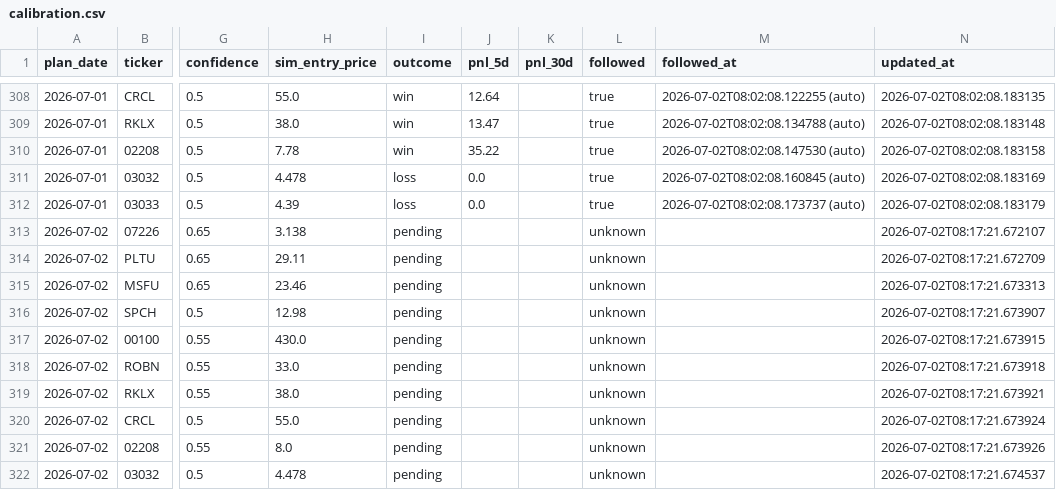
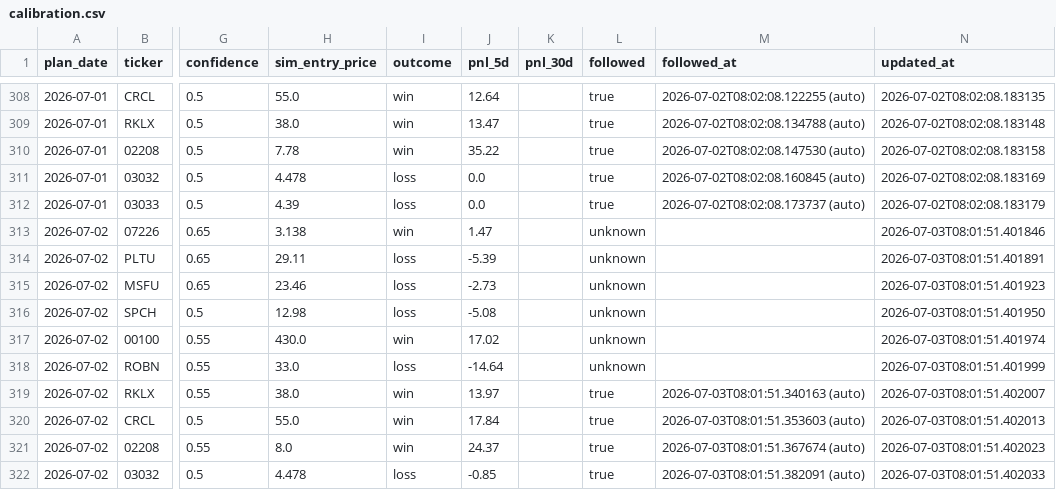
Before and after one commit to KCNyu/clawock, a CSV file: memory/calibration.csv, drawn as a sheet; only a part is shown, gaps mark what is left out; the diff covers the shown part only; the diff names each change by its address in the sheet, - before the commit and + after, or states it on an @@ line.

```diff
--- a/memory/calibration.csv
+++ b/memory/calibration.csv
-I313 (outcome): pending
+I313 (outcome): win
-J313 (pnl_5d): (empty)
+J313 (pnl_5d): 1.47
-N313 (updated_at): 2026-07-02T08:17:21.672107
+N313 (updated_at): 2026-07-03T08:01:51.401846
-I314:I316 (outcome): pending
+I314:I316 (outcome): loss
-J314 (pnl_5d): (empty)
+J314 (pnl_5d): -5.39
-N314 (updated_at): 2026-07-02T08:17:21.672709
+N314 (updated_at): 2026-07-03T08:01:51.401891
-J315 (pnl_5d): (empty)
+J315 (pnl_5d): -2.73
-N315 (updated_at): 2026-07-02T08:17:21.673313
+N315 (updated_at): 2026-07-03T08:01:51.401923
-J316 (pnl_5d): (empty)
+J316 (pnl_5d): -5.08
-N316 (updated_at): 2026-07-02T08:17:21.673907
+N316 (updated_at): 2026-07-03T08:01:51.401950
-I317 (outcome): pending
+I317 (outcome): win
-J317 (pnl_5d): (empty)
+J317 (pnl_5d): 17.02
-N317 (updated_at): 2026-07-02T08:17:21.673915
+N317 (updated_at): 2026-07-03T08:01:51.401974
-I318 (outcome): pending
+I318 (outcome): loss
-J318 (pnl_5d): (empty)
+J318 (pnl_5d): -14.64
-N318 (updated_at): 2026-07-02T08:17:21.673918
+N318 (updated_at): 2026-07-03T08:01:51.401999
-I319:I321 (outcome): pending
+I319:I321 (outcome): win
-J319 (pnl_5d): (empty)
+J319 (pnl_5d): 13.97
-L319:L322 (followed): unknown
+L319:L322 (followed): true
-M319 (followed_at): (empty)
+M319 (followed_at): 2026-07-03T08:01:51.340163 (auto)
-N319 (updated_at): 2026-07-02T08:17:21.673921
+N319 (updated_at): 2026-07-03T08:01:51.402007
-J320 (pnl_5d): (empty)
+J320 (pnl_5d): 17.84
-M320 (followed_at): (empty)
+M320 (followed_at): 2026-07-03T08:01:51.353603 (auto)
-N320 (updated_at): 2026-07-02T08:17:21.673924
+N320 (updated_at): 2026-07-03T08:01:51.402013
-J321 (pnl_5d): (empty)
+J321 (pnl_5d): 24.37
-M321 (followed_at): (empty)
+M321 (followed_at): 2026-07-03T08:01:51.367674 (auto)
-N321 (updated_at): 2026-07-02T08:17:21.673926
+N321 (updated_at): 2026-07-03T08:01:51.402023
-I322 (outcome): pending
+I322 (outcome): loss
-J322 (pnl_5d): (empty)
+J322 (pnl_5d): -0.85
-M322 (followed_at): (empty)
+M322 (followed_at): 2026-07-03T08:01:51.382091 (auto)
-N322 (updated_at): 2026-07-02T08:17:21.674537
+N322 (updated_at): 2026-07-03T08:01:51.402033
```
Also changed, not shown: 11 added rows and 45 edited cells elsewhere in this file, 14 other files.
